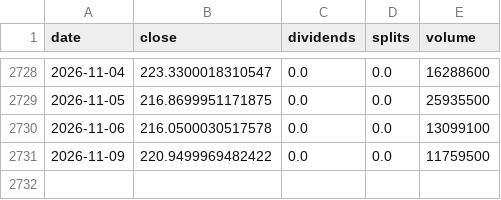
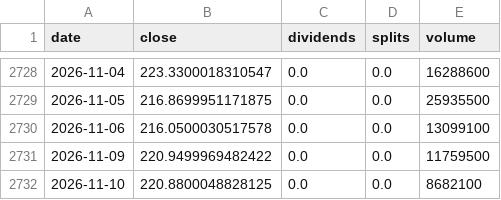
Before and after one commit to pintuwang/ETF, a CSV file: data/raw/RSP.csv, drawn as a sheet; only a part is shown, gaps mark what is left out; the diff names each change by its address in the sheet, - before the commit and + after, or states it on an @@ line.

```diff
--- a/data/raw/RSP.csv
+++ b/data/raw/RSP.csv
+row 2732: 2026-11-10 | 220.8800048828125 | 0.0 | 0.0 | 8682100
```
Also changed, not shown: data/backfill_daily.csv, data/raw/QQQ.csv, 9 other files.
